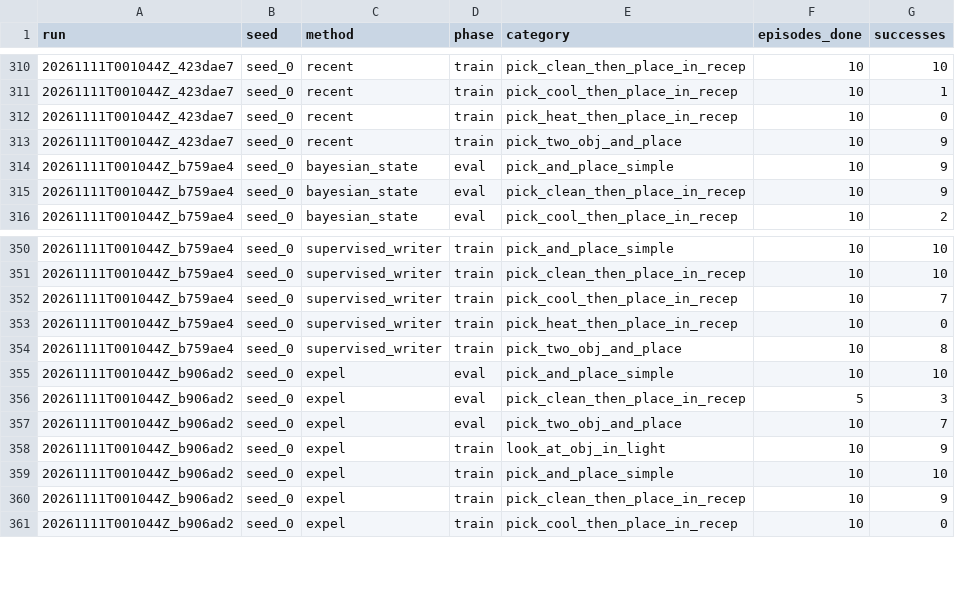
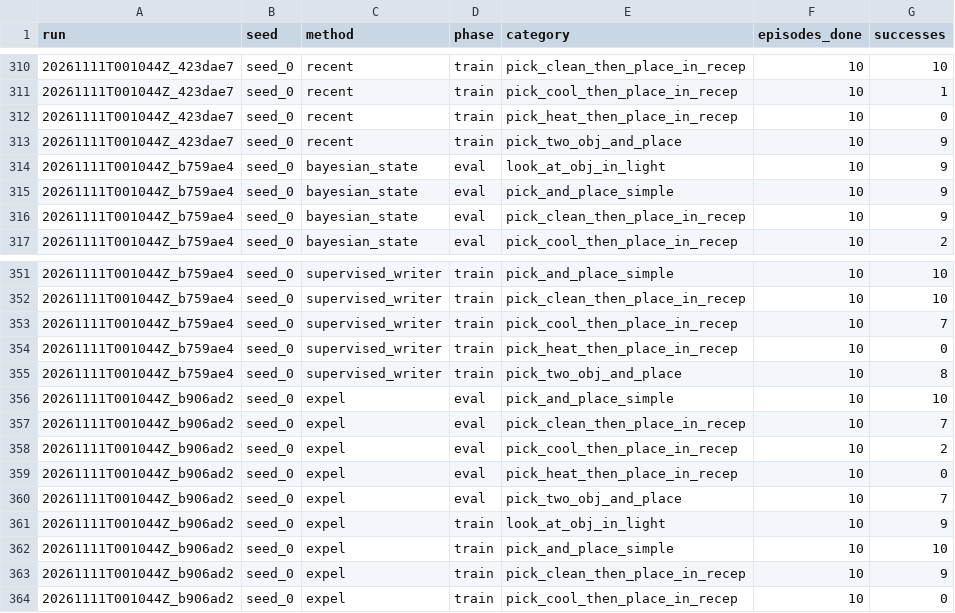
Before and after one commit to Vedant2100/evo-mem-bench, a CSV file: reports/bender/partial_progress.csv, drawn as a sheet; only a part is shown, gaps mark what is left out.

Commit message:
bender results update 2026-11-10 21:43

```diff
--- a/reports/bender/partial_progress.csv
+++ b/reports/bender/partial_progress.csv
@@ -313,2 +313,3 @@ run,seed,method,phase,category,episodes_done,successes
 20261111T001044Z_423dae7,seed_0,recent,train,pick_two_obj_and_place,10,9
+20261111T001044Z_b759ae4,seed_0,bayesian_state,eval,look_at_obj_in_light,10,9
 20261111T001044Z_b759ae4,seed_0,bayesian_state,eval,pick_and_place_simple,10,9
@@ -355,3 +356,5 @@ run,seed,method,phase,category,episodes_done,successes
 20261111T001044Z_b906ad2,seed_0,expel,eval,pick_and_place_simple,10,10
-20261111T001044Z_b906ad2,seed_0,expel,eval,pick_clean_then_place_in_recep,5,3
+20261111T001044Z_b906ad2,seed_0,expel,eval,pick_clean_then_place_in_recep,10,7
+20261111T001044Z_b906ad2,seed_0,expel,eval,pick_cool_then_place_in_recep,10,2
+20261111T001044Z_b906ad2,seed_0,expel,eval,pick_heat_then_place_in_recep,10,0
 20261111T001044Z_b906ad2,seed_0,expel,eval,pick_two_obj_and_place,10,7
```
Also changed, not shown: 1 other file.
